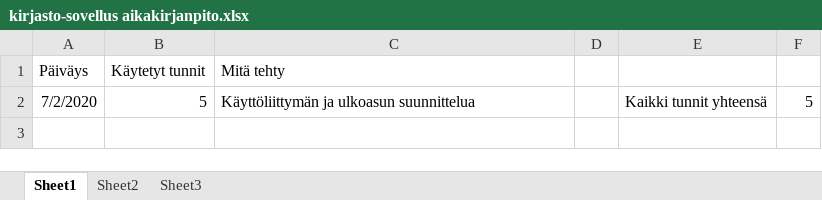
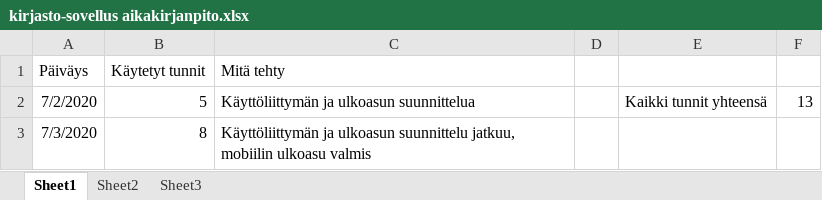
Before and after one commit to jtjkin/kirjasto-sovellus, an Excel workbook: kirjasto-sovellus aikakirjanpito.xlsx, sheet Sheet1, drawn as a sheet; values as stored, in another font and other column widths than the file's, no borders; the diff names each change by its address in the sheet, - before the commit and + after, or states it on an @@ line.

Commit message:
layout ja käyttöliittymän suunnittelmia

```diff
--- a/kirjasto-sovellus aikakirjanpito.xlsx (sheet Sheet1)
+++ b/kirjasto-sovellus aikakirjanpito.xlsx (sheet Sheet1)
-F2: 5
+F2: 13
+row 3: 7/3/2020 | 8 | Käyttöliittymän ja ulkoasun suunnittelu jatkuu, mobiilin ulkoasu valmis
```
Also changed, not shown: 10 other files.
